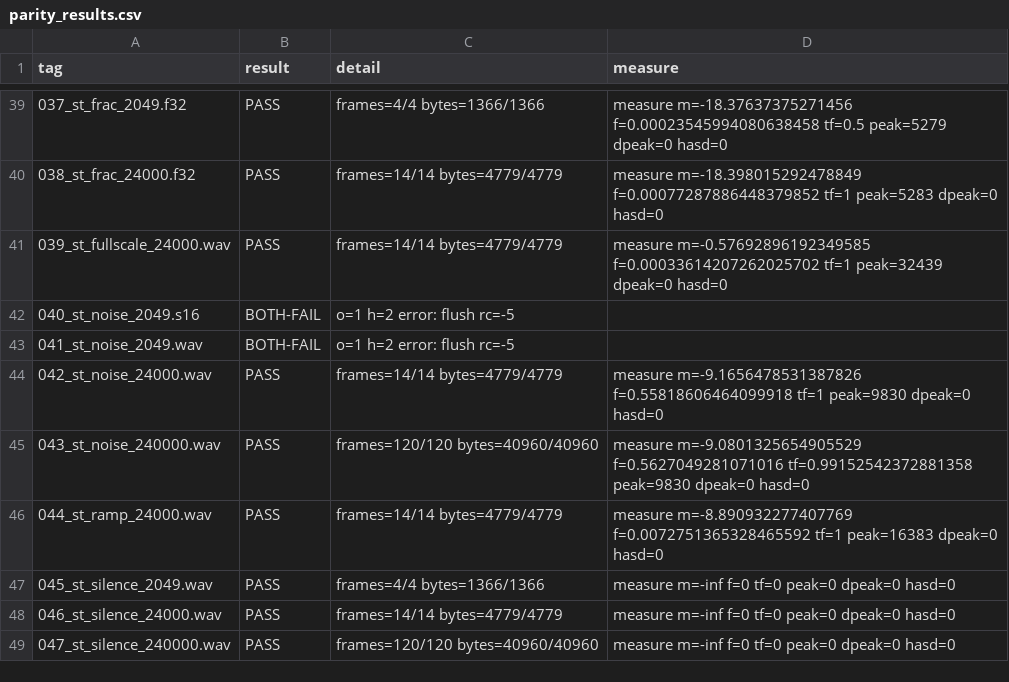
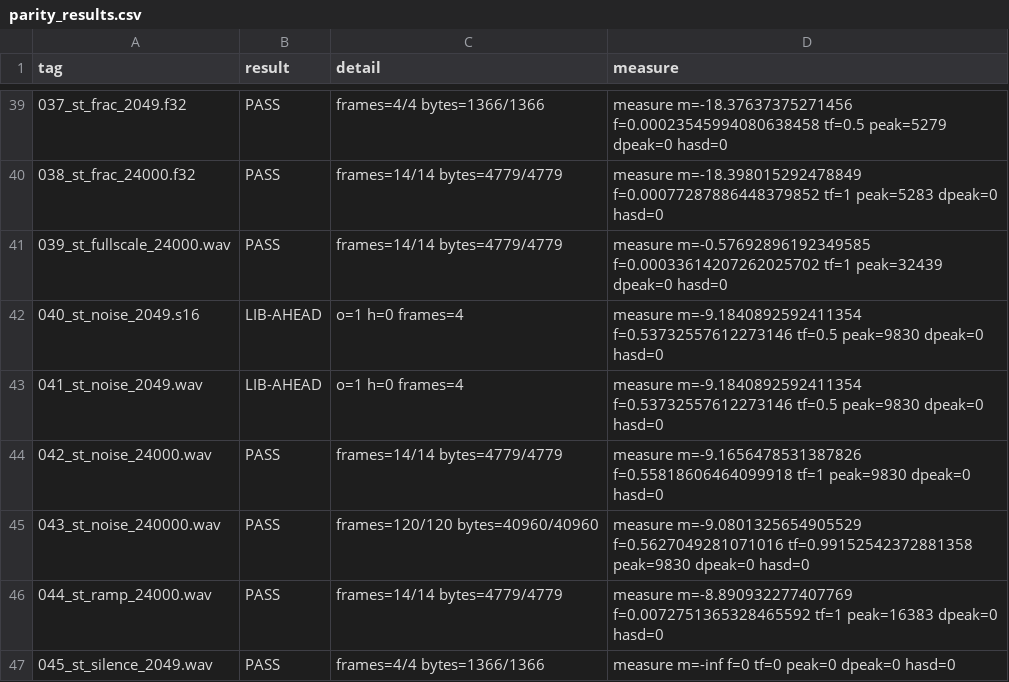
Before and after one commit to mrowlinson/ac4-ffmpeg, a CSV file: enc-lib/parity/parity_results.csv, drawn as a sheet; only a part is shown, gaps mark what is left out; the shorter side is filled out with more unchanged rows.

```diff
--- a/enc-lib/parity/parity_results.csv
+++ b/enc-lib/parity/parity_results.csv
@@ -41,6 +41,4 @@ tag,result,detail,measure
 039_st_fullscale_24000.wav,PASS,frames=14/14 bytes=4779/4779,measure m=-0.57692896192349585 f=0.00033614207262025702 tf=1 peak=32439 dpeak=0 hasd=0
-040_st_noise_2049.s16,BOTH-FAIL,"o=1 h=2 error: flush rc=-5
-",
-041_st_noise_2049.wav,BOTH-FAIL,"o=1 h=2 error: flush rc=-5
-",
+040_st_noise_2049.s16,LIB-AHEAD,o=1 h=0 frames=4,measure m=-9.1840892592411354 f=0.53732557612273146 tf=0.5 peak=9830 dpeak=0 hasd=0
+041_st_noise_2049.wav,LIB-AHEAD,o=1 h=0 frames=4,measure m=-9.1840892592411354 f=0.53732557612273146 tf=0.5 peak=9830 dpeak=0 hasd=0
 042_st_noise_24000.wav,PASS,frames=14/14 bytes=4779/4779,measure m=-9.1656478531387826 f=0.55818606464099918 tf=1 peak=9830 dpeak=0 hasd=0
```
Also changed, not shown: 9 other files.
